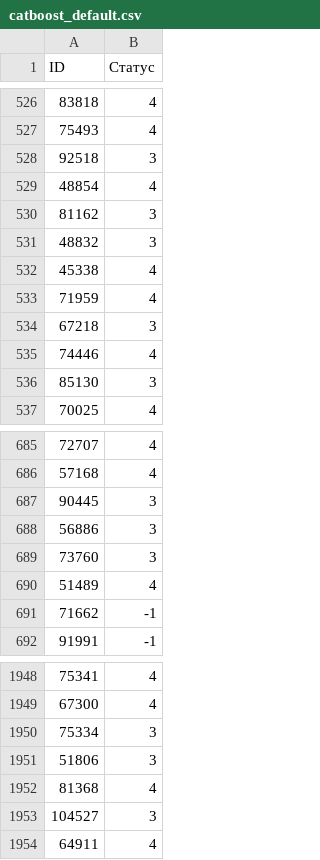
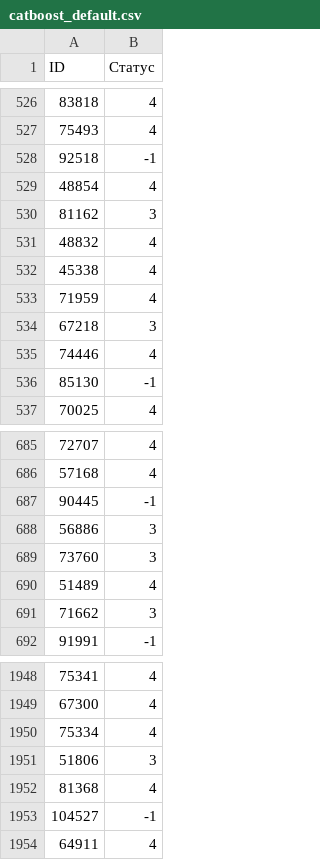
Before and after one commit to nikita-p/hacksai, a CSV file: results/catboost_default.csv, drawn as a sheet; only a part is shown, gaps mark what is left out; the diff covers the shown part only.

```diff
--- a/results/catboost_default.csv
+++ b/results/catboost_default.csv
@@ -527,6 +527,6 @@ ID,Статус
 75493,4
-92518,3
+92518,-1
 48854,4
 81162,3
-48832,3
+48832,4
 45338,4
@@ -535,3 +535,3 @@ ID,Статус
 74446,4
-85130,3
+85130,-1
 70025,4
@@ -686,3 +686,3 @@ ID,Статус
 57168,4
-90445,3
+90445,-1
 56886,3
@@ -690,3 +690,3 @@ ID,Статус
 51489,4
-71662,-1
+71662,3
 91991,-1
@@ -1949,6 +1949,6 @@ ID,Статус
 67300,4
-75334,3
+75334,4
 51806,3
 81368,4
-104527,3
+104527,-1
 64911,4
```
Also changed, not shown: 107 edited cells elsewhere in this file, 4 other files.
